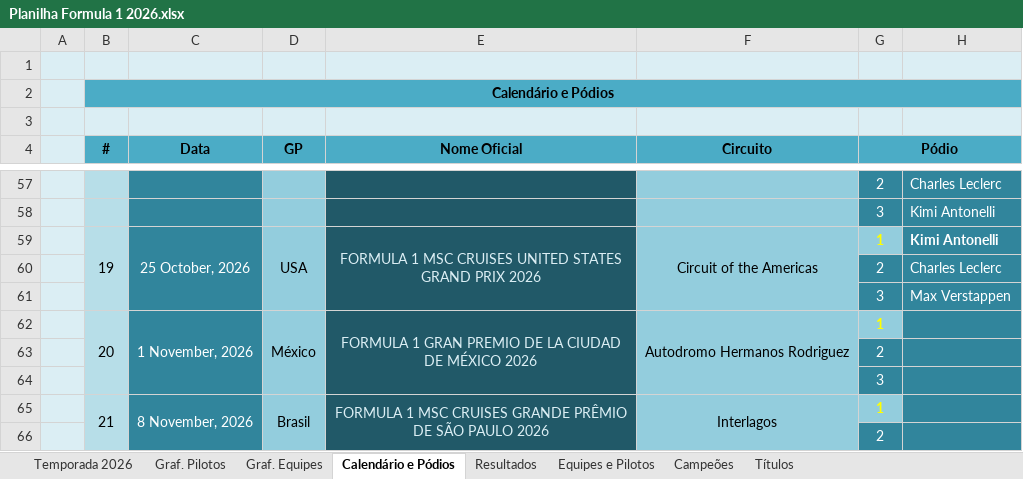
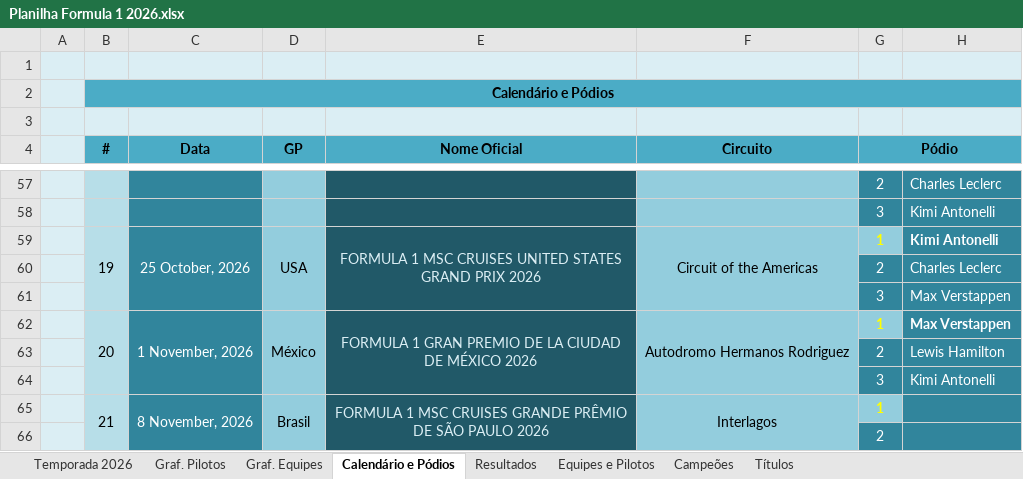
Before and after one commit to maurilyn/F1-Planilha-2026, an Excel workbook: Planilha Formula 1 2026.xlsx, sheet Calendário e Pódios, drawn as a sheet; only a part is shown, gaps mark what is left out; values as stored, in another font and other column widths than the file's, no borders; charts and pictures not drawn; the diff names each change by its address in the sheet, - before the commit and + after, or states it on an @@ line.

```diff
--- a/Planilha Formula 1 2026.xlsx (sheet Calendário e Pódios)
+++ b/Planilha Formula 1 2026.xlsx (sheet Calendário e Pódios)
-H62: (empty)
+H62: Max Verstappen
-H63: (empty)
+H63: Lewis Hamilton
-H64: (empty)
+H64: Kimi Antonelli
```
Also changed, not shown: sheet Temporada 2026, sheet Resultados, sheet Títulos, sheet Equipes e Pilotos, sheet Campeões, formulas that keep their value, hidden cells, charts or pictures.
